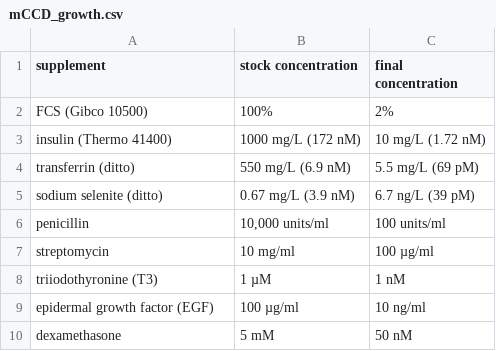
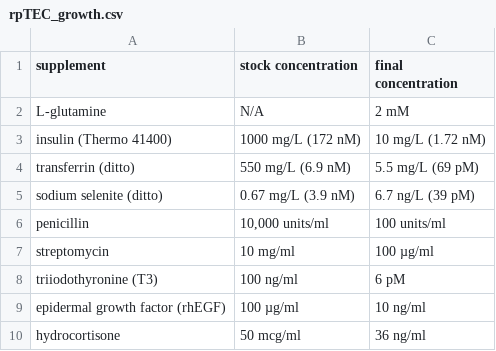
Before and after one commit to robertwhunter/hunterlabhandbook, a CSV file: rpTEC_growth.csv (was mCCD_growth.csv), drawn as a sheet.

```diff
--- a/mCCD_growth.csv
+++ b/rpTEC_growth.csv
@@ -1,3 +1,3 @@
 supplement,stock concentration,final concentration
-FCS (Gibco 10500),100%,2%
+L-glutamine,N/A,2 mM
 insulin (Thermo 41400),1000 mg/L (172 nM),10 mg/L (1.72 nM)
@@ -7,4 +7,4 @@ penicillin,"10,000 units/ml",100 units/ml
 streptomycin,10 mg/ml,100 µg/ml
-triiodothyronine (T3),1 µM,1 nM
-epidermal growth factor (EGF),100 µg/ml,10 ng/ml
-dexamethasone,5 mM,50 nM
+triiodothyronine (T3),100 ng/ml,6 pM
+epidermal growth factor (rhEGF),100 µg/ml,10 ng/ml
+hydrocortisone,50 mcg/ml,36 ng/ml
```
Also changed, not shown: 43 other files.
